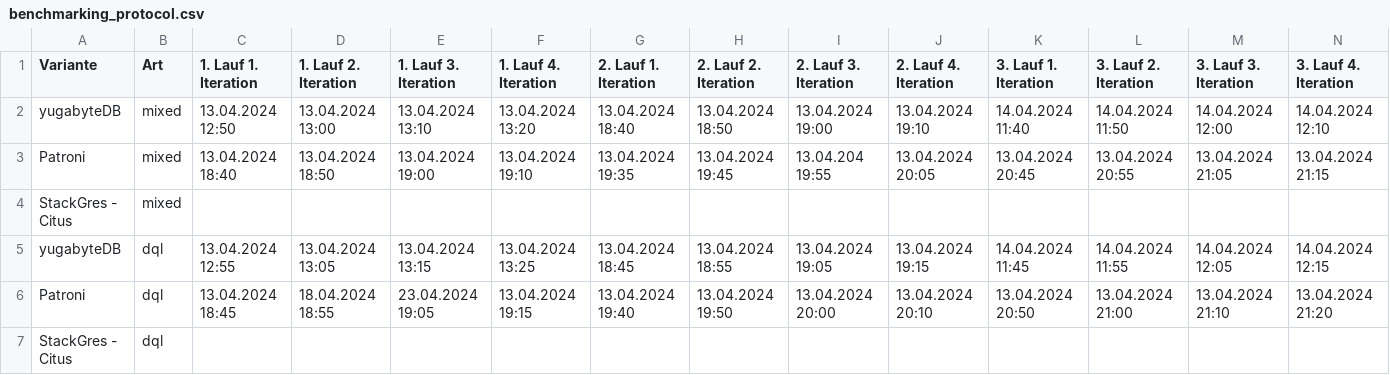
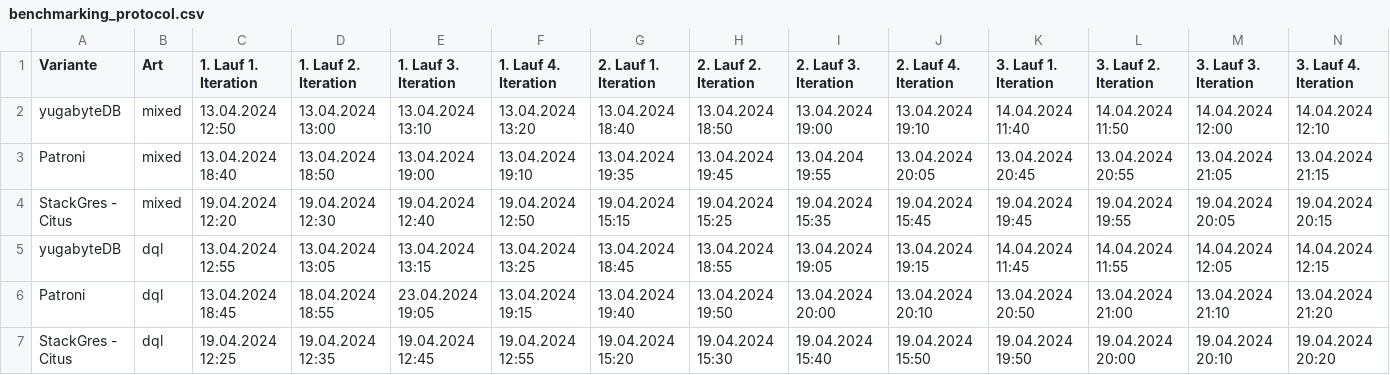
Before and after one commit to TheOriginalGraLargeShrimpakaReaper/Diplomarbeit, a CSV file: src/source/tables/benchmarking_protocol.csv, drawn as a sheet; only a part is shown; removed rows and columns are numbered as before the commit, all else as after; rows hold the shown columns only; the diff names each change by its address in the sheet, - before the commit and + after, or states it on an @@ line.

```diff
--- a/src/source/tables/benchmarking_protocol.csv
+++ b/src/source/tables/benchmarking_protocol.csv
-row 4: StackGres - Citus | mixed
+row 4: StackGres - Citus | mixed | 19.04.2024 12:20 | 19.04.2024 12:30 | 19.04.2024 12:40 | 19.04.2024 12:50 | 19.04.2024 15:15 | 19.04.2024 15:25 | 19.04.2024 15:35 | 19.04.2024 15:45 | 19.04.2024 19:45 | 19.04.2024 19:55 | 19.04.2024 20:05 | 19.04.2024 20:15
-row 7: StackGres - Citus | dql
+row 7: StackGres - Citus | dql | 19.04.2024 12:25 | 19.04.2024 12:35 | 19.04.2024 12:45 | 19.04.2024 12:55 | 19.04.2024 15:20 | 19.04.2024 15:30 | 19.04.2024 15:40 | 19.04.2024 15:50 | 19.04.2024 19:50 | 19.04.2024 20:00 | 19.04.2024 20:10 | 19.04.2024 20:20
```
Also changed, not shown: src/source/tables/benchmarking_initializing_time.csv, src/source/tables/benchmarking_latency.csv, 9 other files.
